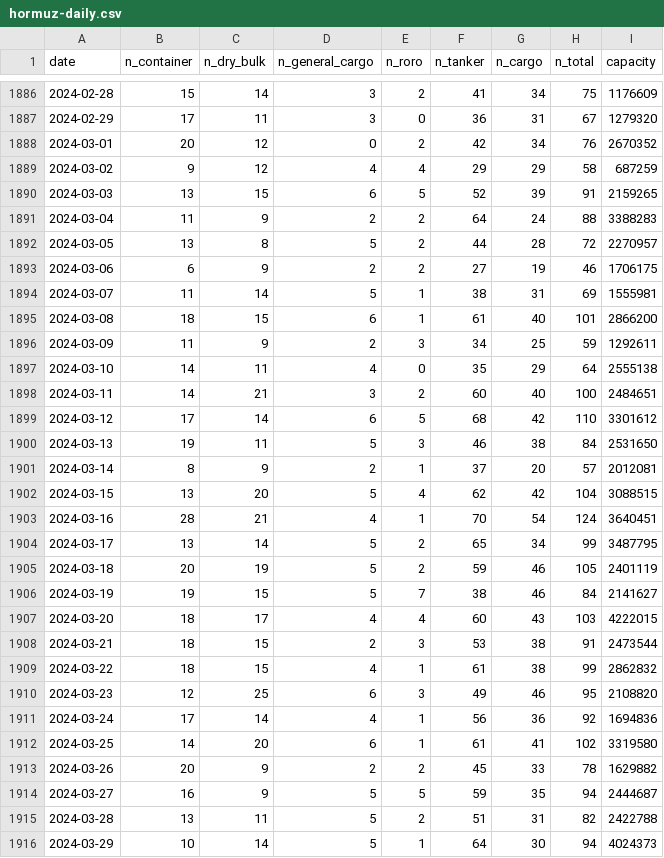
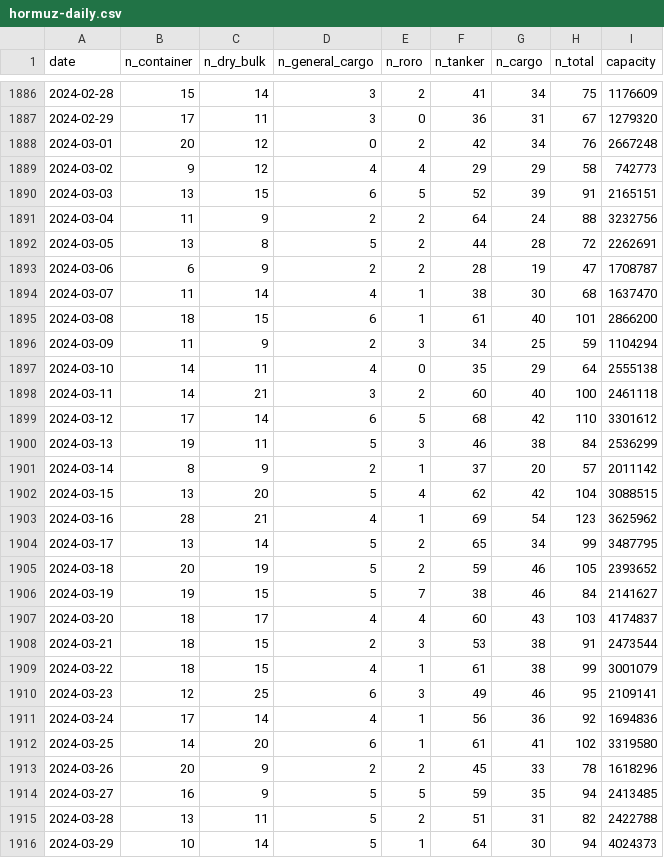
Before and after one commit to cateatcatx/hormuz-monitor, a CSV file: data/hormuz-daily.csv, drawn as a sheet; only a part is shown, gaps mark what is left out; the diff covers the shown part only.

```diff
--- a/data/hormuz-daily.csv
+++ b/data/hormuz-daily.csv
@@ -1887,29 +1887,29 @@ date,n_container,n_dry_bulk,n_general_cargo,n_roro,n_tanker,n_cargo,n_total,capa
 2024-02-29,17,11,3,0,36,31,67,1279320
-2024-03-01,20,12,0,2,42,34,76,2670352
-2024-03-02,9,12,4,4,29,29,58,687259
-2024-03-03,13,15,6,5,52,39,91,2159265
-2024-03-04,11,9,2,2,64,24,88,3388283
-2024-03-05,13,8,5,2,44,28,72,2270957
-2024-03-06,6,9,2,2,27,19,46,1706175
-2024-03-07,11,14,5,1,38,31,69,1555981
+2024-03-01,20,12,0,2,42,34,76,2667248
+2024-03-02,9,12,4,4,29,29,58,742773
+2024-03-03,13,15,6,5,52,39,91,2165151
+2024-03-04,11,9,2,2,64,24,88,3232756
+2024-03-05,13,8,5,2,44,28,72,2262691
+2024-03-06,6,9,2,2,28,19,47,1708787
+2024-03-07,11,14,4,1,38,30,68,1637470
 2024-03-08,18,15,6,1,61,40,101,2866200
-2024-03-09,11,9,2,3,34,25,59,1292611
+2024-03-09,11,9,2,3,34,25,59,1104294
 2024-03-10,14,11,4,0,35,29,64,2555138
-2024-03-11,14,21,3,2,60,40,100,2484651
+2024-03-11,14,21,3,2,60,40,100,2461118
 2024-03-12,17,14,6,5,68,42,110,3301612
-2024-03-13,19,11,5,3,46,38,84,2531650
-2024-03-14,8,9,2,1,37,20,57,2012081
+2024-03-13,19,11,5,3,46,38,84,2536299
+2024-03-14,8,9,2,1,37,20,57,2011142
 2024-03-15,13,20,5,4,62,42,104,3088515
-2024-03-16,28,21,4,1,70,54,124,3640451
+2024-03-16,28,21,4,1,69,54,123,3625962
 2024-03-17,13,14,5,2,65,34,99,3487795
-2024-03-18,20,19,5,2,59,46,105,2401119
+2024-03-18,20,19,5,2,59,46,105,2393652
 2024-03-19,19,15,5,7,38,46,84,2141627
-2024-03-20,18,17,4,4,60,43,103,4222015
+2024-03-20,18,17,4,4,60,43,103,4174837
 2024-03-21,18,15,2,3,53,38,91,2473544
-2024-03-22,18,15,4,1,61,38,99,2862832
-2024-03-23,12,25,6,3,49,46,95,2108820
+2024-03-22,18,15,4,1,61,38,99,3001079
+2024-03-23,12,25,6,3,49,46,95,2109141
 2024-03-24,17,14,4,1,56,36,92,1694836
 2024-03-25,14,20,6,1,61,41,102,3319580
-2024-03-26,20,9,2,2,45,33,78,1629882
-2024-03-27,16,9,5,5,59,35,94,2444687
+2024-03-26,20,9,2,2,45,33,78,1618296
+2024-03-27,16,9,5,5,59,35,94,2413485
 2024-03-28,13,11,5,2,51,31,82,2422788
```
Also changed, not shown: 7 added rows and 80 edited cells elsewhere in this file.
